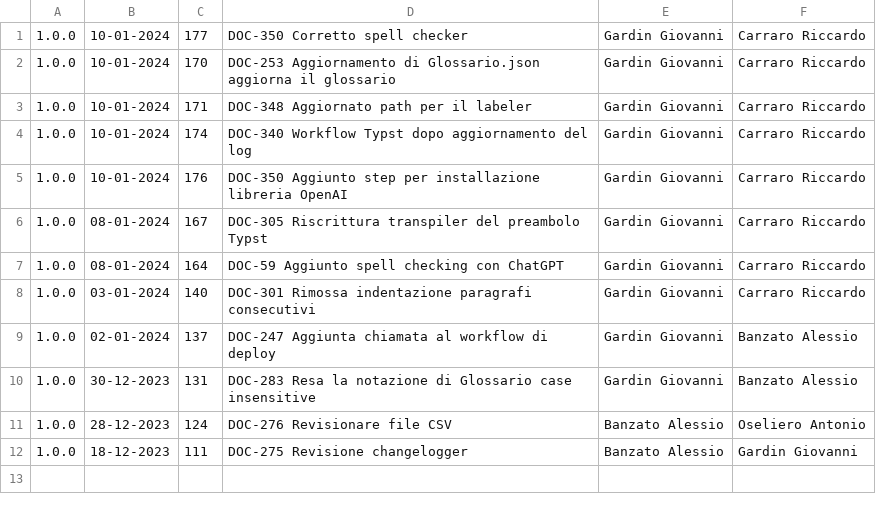
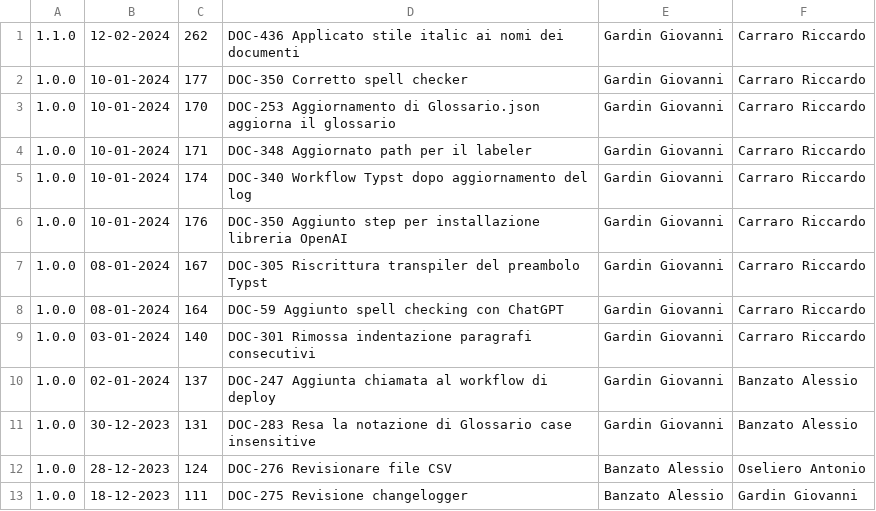
Before and after one commit to Error-418-SWE/Documenti, a CSV file: log.csv, drawn as a sheet.

```diff
--- a/log.csv
+++ b/log.csv
@@ -1 +1,2 @@
+1.1.0,12-02-2024,262,DOC-436 Applicato stile italic ai nomi dei documenti,Gardin Giovanni,Carraro Riccardo
 1.0.0,10-01-2024,177,DOC-350 Corretto spell checker,Gardin Giovanni,Carraro Riccardo
```
